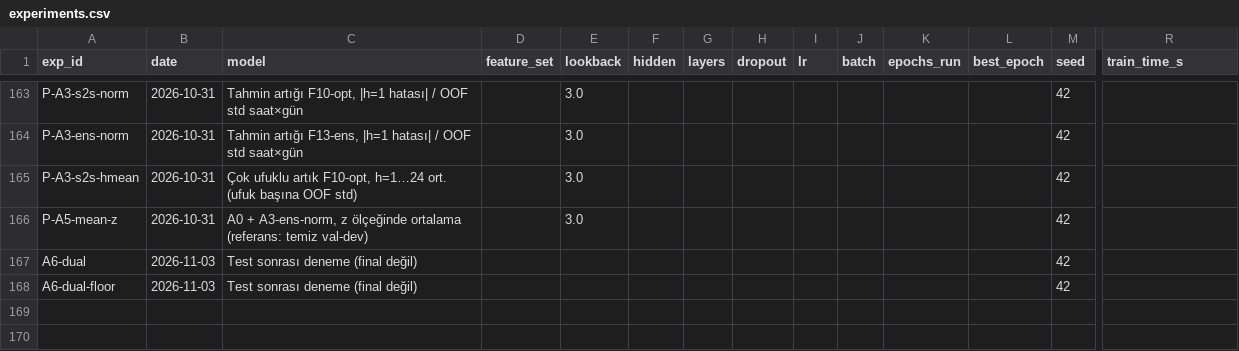
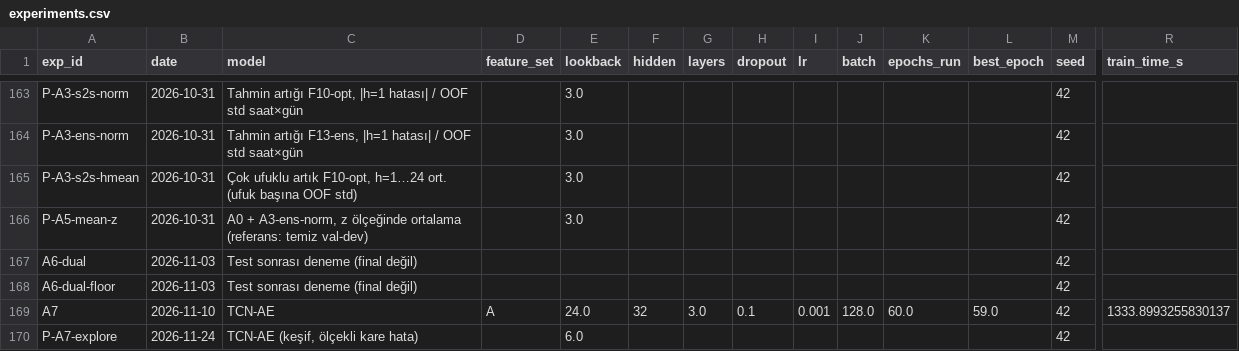
Before and after one commit to sseydaltin/Enerji-Tuketiminde-Anomali-Tespiti-ve-Kisa-Vadeli-Talep-Tahmini, a CSV file: results/experiments.csv, drawn as a sheet; only a part is shown, gaps mark what is left out; rows hold the shown columns only; the diff names each change by its address in the sheet, - before the commit and + after, or states it on an @@ line.

```diff
--- a/results/experiments.csv
+++ b/results/experiments.csv
+row 169: A7 | 2026-11-10 | TCN-AE | A | 24.0 | 32 | 3.0 | 0.1 | 0.001 | 128.0 | 60.0 | 59.0 | 42 | 1333.8993255830137
+row 170: P-A7-explore | 2026-11-24 | TCN-AE (keşif, ölçekli kare hata) |  | 6.0 |  |  |  |  |  |  |  | 42
```
Also changed, not shown: 16 other files.
